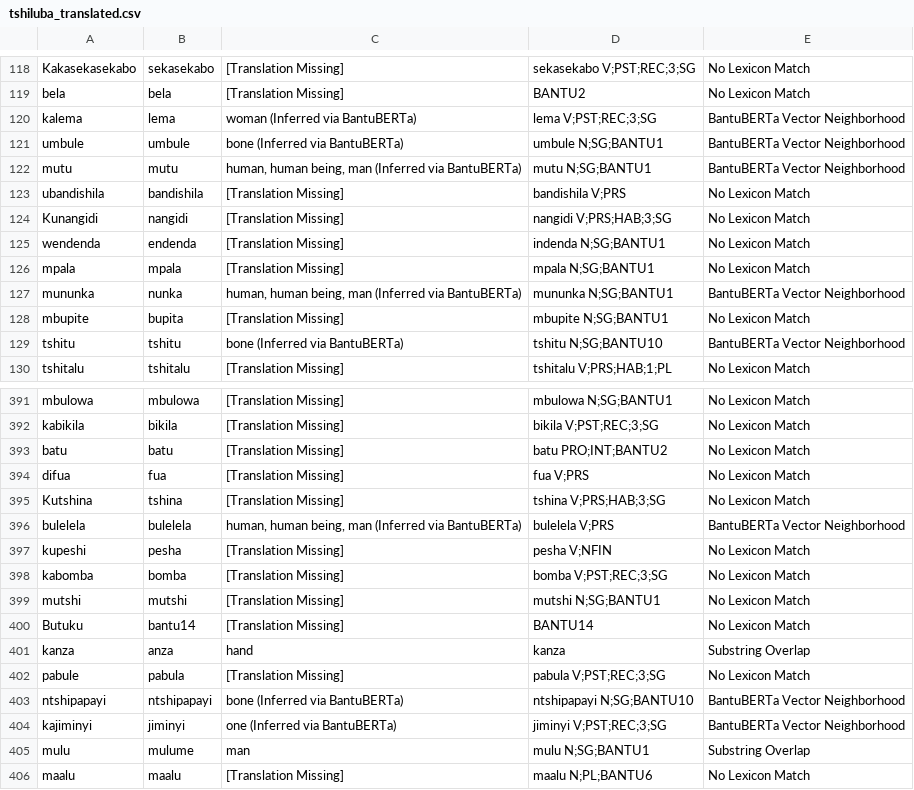
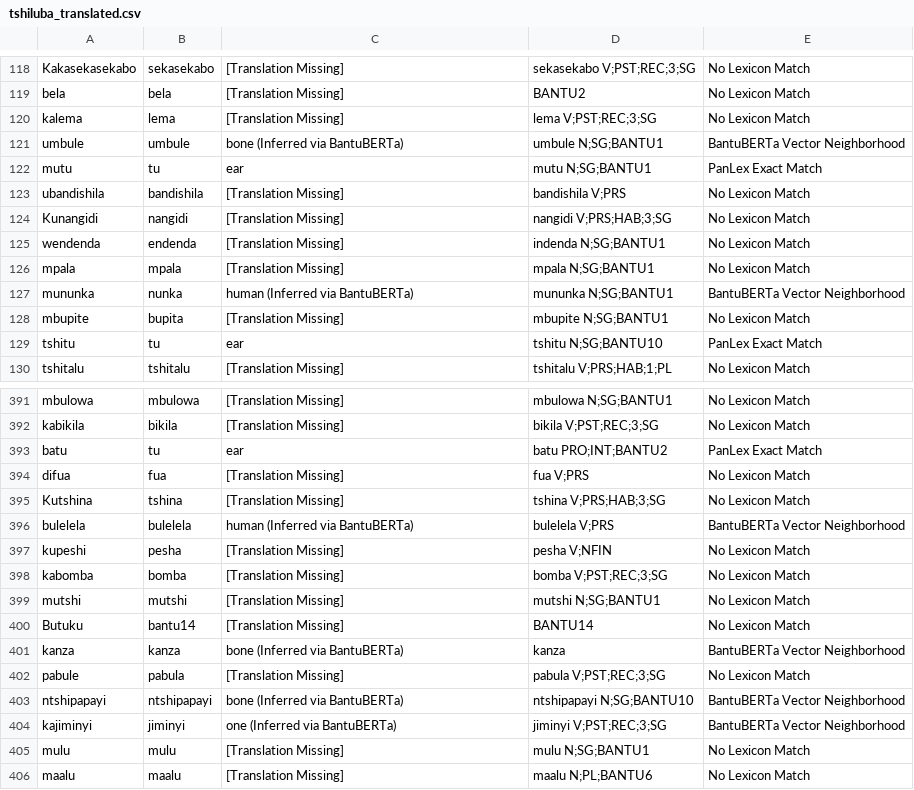
Before and after one commit to look-luc/East-African-Dataset, a CSV file: data/tshiluba/tshiluba_translated.csv, drawn as a sheet; only a part is shown, gaps mark what is left out; the diff covers the shown part only.

```diff
--- a/data/tshiluba/tshiluba_translated.csv
+++ b/data/tshiluba/tshiluba_translated.csv
@@ -119,5 +119,5 @@ Kakasekasekabo,sekasekabo,[Translation Missing],sekasekabo V;PST;REC;3;SG,No Lex
 bela,bela,[Translation Missing],BANTU2,No Lexicon Match
-kalema,lema,woman (Inferred via BantuBERTa),lema V;PST;REC;3;SG,BantuBERTa Vector Neighborhood
+kalema,lema,[Translation Missing],lema V;PST;REC;3;SG,No Lexicon Match
 umbule,umbule,bone (Inferred via BantuBERTa),umbule N;SG;BANTU1,BantuBERTa Vector Neighborhood
-mutu,mutu,"human, human being, man (Inferred via BantuBERTa)",mutu N;SG;BANTU1,BantuBERTa Vector Neighborhood
+mutu,tu,ear,mutu N;SG;BANTU1,PanLex Exact Match
 ubandishila,bandishila,[Translation Missing],bandishila V;PRS,No Lexicon Match
@@ -126,5 +126,5 @@ wendenda,endenda,[Translation Missing],indenda N;SG;BANTU1,No Lexicon Match
 mpala,mpala,[Translation Missing],mpala N;SG;BANTU1,No Lexicon Match
-mununka,nunka,"human, human being, man (Inferred via BantuBERTa)",mununka N;SG;BANTU1,BantuBERTa Vector Neighborhood
+mununka,nunka,human (Inferred via BantuBERTa),mununka N;SG;BANTU1,BantuBERTa Vector Neighborhood
 mbupite,bupita,[Translation Missing],mbupite N;SG;BANTU1,No Lexicon Match
-tshitu,tshitu,bone (Inferred via BantuBERTa),tshitu N;SG;BANTU10,BantuBERTa Vector Neighborhood
+tshitu,tu,ear,tshitu N;SG;BANTU10,PanLex Exact Match
 tshitalu,tshitalu,[Translation Missing],tshitalu V;PRS;HAB;1;PL,No Lexicon Match
@@ -392,6 +392,6 @@ mbulowa,mbulowa,[Translation Missing],mbulowa N;SG;BANTU1,No Lexicon Match
 kabikila,bikila,[Translation Missing],bikila V;PST;REC;3;SG,No Lexicon Match
-batu,batu,[Translation Missing],batu PRO;INT;BANTU2,No Lexicon Match
+batu,tu,ear,batu PRO;INT;BANTU2,PanLex Exact Match
 difua,fua,[Translation Missing],fua V;PRS,No Lexicon Match
 Kutshina,tshina,[Translation Missing],tshina V;PRS;HAB;3;SG,No Lexicon Match
-bulelela,bulelela,"human, human being, man (Inferred via BantuBERTa)",bulelela V;PRS,BantuBERTa Vector Neighborhood
+bulelela,bulelela,human (Inferred via BantuBERTa),bulelela V;PRS,BantuBERTa Vector Neighborhood
 kupeshi,pesha,[Translation Missing],pesha V;NFIN,No Lexicon Match
@@ -400,3 +400,3 @@ mutshi,mutshi,[Translation Missing],mutshi N;SG;BANTU1,No Lexicon Match
 Butuku,bantu14,[Translation Missing],BANTU14,No Lexicon Match
-kanza,anza,hand,kanza,Substring Overlap
+kanza,kanza,bone (Inferred via BantuBERTa),kanza,BantuBERTa Vector Neighborhood
 pabule,pabula,[Translation Missing],pabula V;PST;REC;3;SG,No Lexicon Match
@@ -404,3 +404,3 @@ ntshipapayi,ntshipapayi,bone (Inferred via BantuBERTa),ntshipapayi N;SG;BANTU10,
 kajiminyi,jiminyi,one (Inferred via BantuBERTa),jiminyi V;PST;REC;3;SG,BantuBERTa Vector Neighborhood
-mulu,mulume,man,mulu N;SG;BANTU1,Substring Overlap
+mulu,mulu,[Translation Missing],mulu N;SG;BANTU1,No Lexicon Match
 maalu,maalu,[Translation Missing],maalu N;PL;BANTU6,No Lexicon Match
```
Also changed, not shown: 92 edited cells elsewhere in this file, data/chiga/chiga_translated.csv, data/ganda/ganda_translated.csv, 4 other files.
